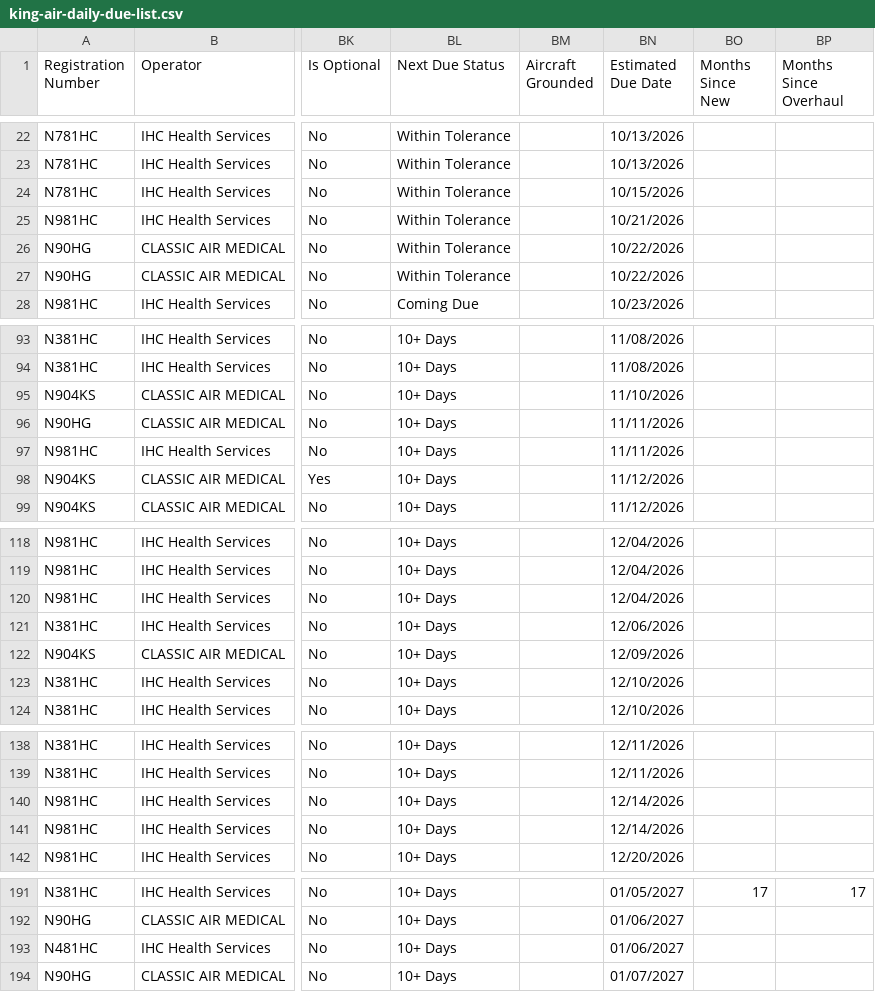
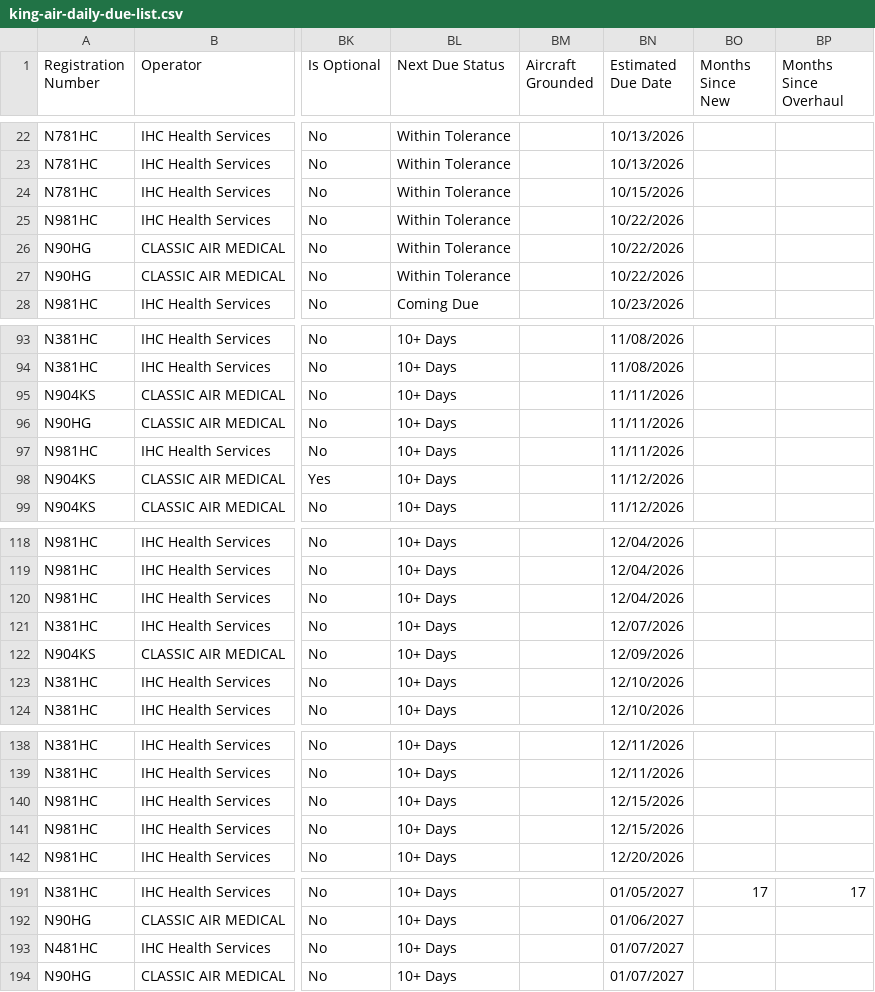
Before and after one commit to natehorst240-sketch/King-Air-Dashboard, a CSV file: data/king-air-daily-due-list.csv, drawn as a sheet; only a part is shown, gaps mark what is left out; the diff covers the shown part only; the diff names each change by its address in the sheet, - before the commit and + after, or states it on an @@ line.

```diff
--- a/data/king-air-daily-due-list.csv
+++ b/data/king-air-daily-due-list.csv
-BN25 (Estimated Due Date): 10/21/2026
+BN25 (Estimated Due Date): 10/22/2026
-BN95 (Estimated Due Date): 11/10/2026
+BN95 (Estimated Due Date): 11/11/2026
-BN121 (Estimated Due Date): 12/06/2026
+BN121 (Estimated Due Date): 12/07/2026
-BN140:BN141 (Estimated Due Date): 12/14/2026
+BN140:BN141 (Estimated Due Date): 12/15/2026
-BN193 (Estimated Due Date): 01/06/2027
+BN193 (Estimated Due Date): 01/07/2027
```
Also changed, not shown: 1 edited cell elsewhere in this file.
